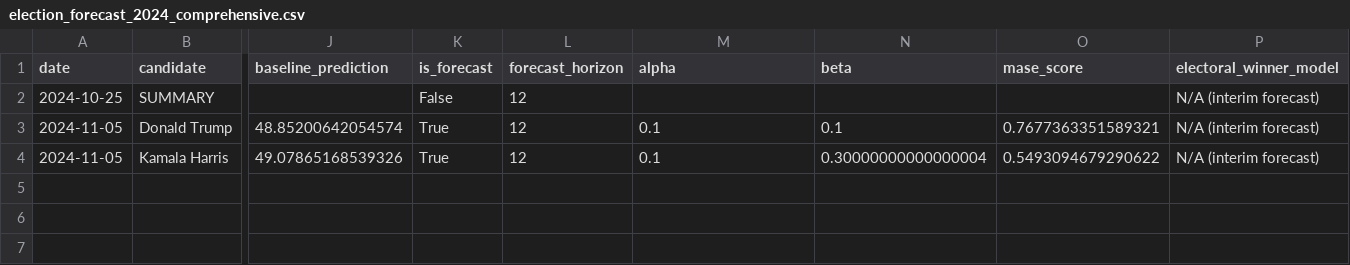
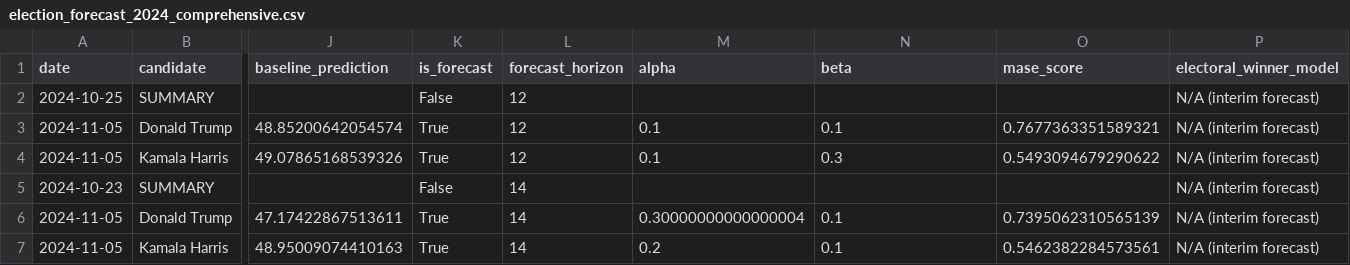
Before and after one commit to wh33les/us-election-forecast-2024, a CSV file: data/election_forecast_2024_comprehensive.csv, drawn as a sheet; only a part is shown, gaps mark what is left out; rows hold the shown columns only; the diff names each change by its address in the sheet, - before the commit and + after, or states it on an @@ line.

```diff
--- a/data/election_forecast_2024_comprehensive.csv
+++ b/data/election_forecast_2024_comprehensive.csv
-N4 (beta): 0.30000000000000004
+N4 (beta): 0.3
+row 5: 2024-10-23 | SUMMARY |  | False | 14 |  |  |  | N/A (interim forecast)
+row 6: 2024-11-05 | Donald Trump | 47.17422867513611 | True | 14 | 0.30000000000000004 | 0.1 | 0.7395062310565139 | N/A (interim forecast)
+row 7: 2024-11-05 | Kamala Harris | 48.95009074410163 | True | 14 | 0.2 | 0.1 | 0.5462382284573561 | N/A (interim forecast)
```
Also changed, not shown: 5 other files.
